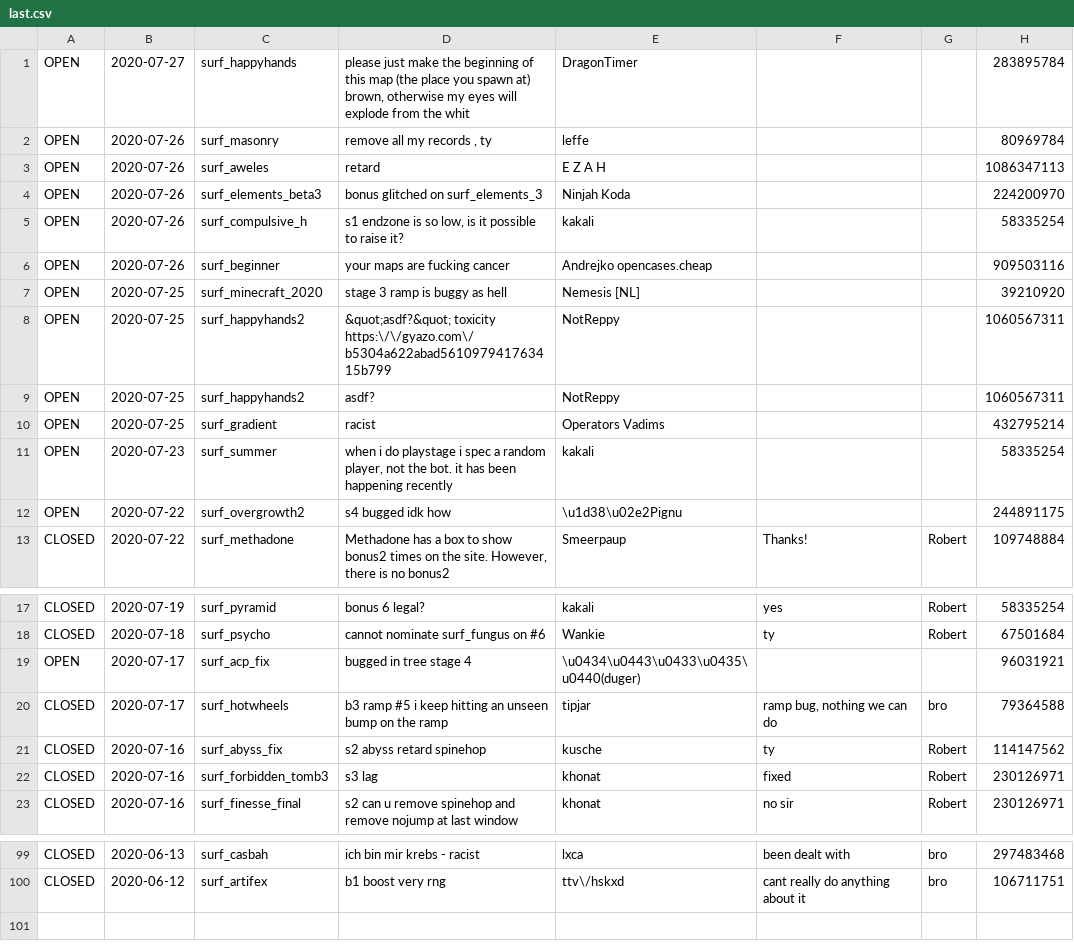
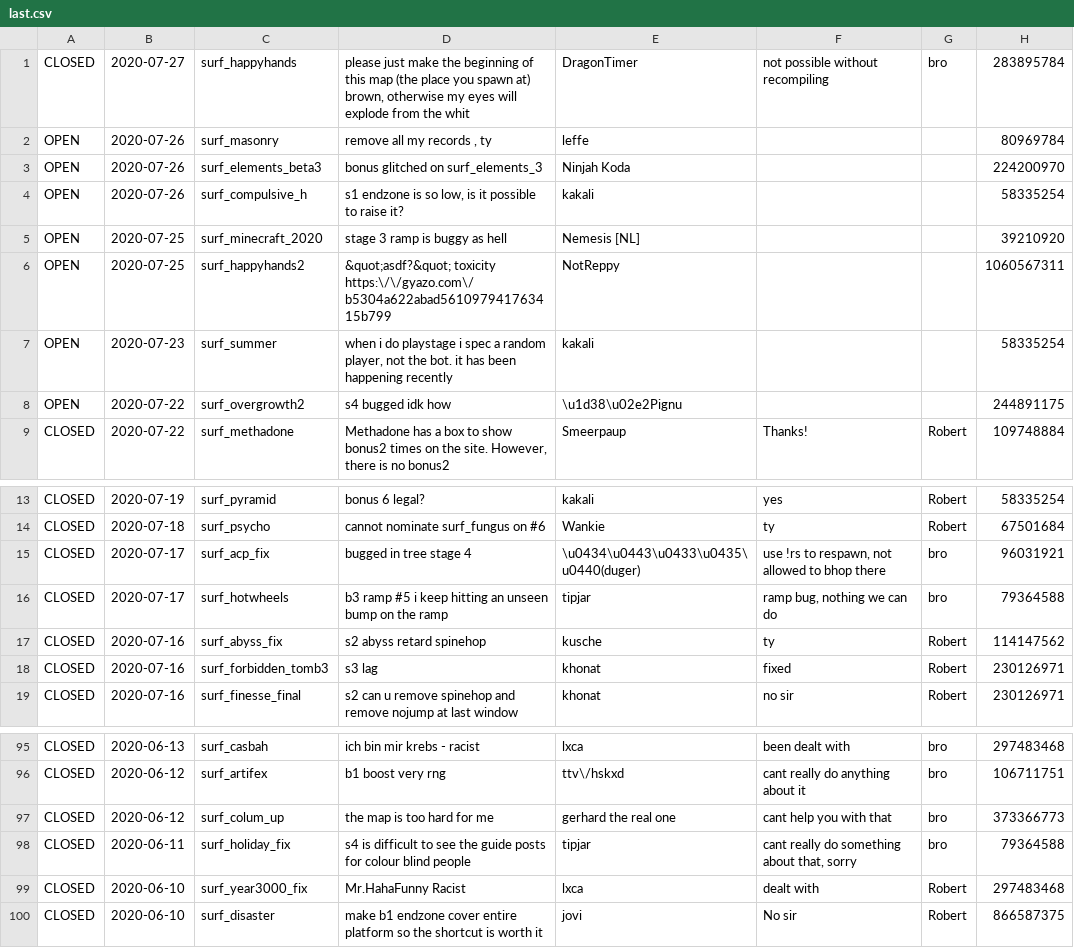
Before and after one commit to Kakalinn/sh-report-archive, a CSV file: last.csv, drawn as a sheet; only a part is shown, gaps mark what is left out.

Commit message:
sadf

```diff
--- a/last.csv
+++ b/last.csv
@@ -1,11 +1,7 @@
-"OPEN","2020-07-27","surf_happyhands","please just make the beginning of this map (the place you spawn at) brown, otherwise my eyes will explode from the whit","DragonTimer","","",283895784
+"CLOSED","2020-07-27","surf_happyhands","please just make the beginning of this map (the place you spawn at) brown, otherwise my eyes will explode from the whit","DragonTimer","not possible without recompiling","bro",283895784
 "OPEN","2020-07-26","surf_masonry","remove all my records , ty","leffe","","",80969784
-"OPEN","2020-07-26","surf_aweles","retard","E Z A H","","",1086347113
 "OPEN","2020-07-26","surf_elements_beta3","bonus glitched on surf_elements_3","Ninjah Koda","","",224200970
 "OPEN","2020-07-26","surf_compulsive_h","s1 endzone is so low, is it possible to raise it?","kakali","","",58335254
-"OPEN","2020-07-26","surf_beginner","your maps are fucking cancer","Andrejko opencases.cheap","","",909503116
 "OPEN","2020-07-25","surf_minecraft_2020","stage 3 ramp is buggy as hell","Nemesis [NL]","","",39210920
 "OPEN","2020-07-25","surf_happyhands2","&quot;asdf?&quot; toxicity https:\/\/gyazo.com\/b5304a622abad561097941763415b799","NotReppy","","",1060567311
-"OPEN","2020-07-25","surf_happyhands2","asdf?","NotReppy","","",1060567311
-"OPEN","2020-07-25","surf_gradient","racist","Operators Vadims","","",432795214
 "OPEN","2020-07-23","surf_summer","when i do playstage i spec a random player, not the bot. it has been happening recently","kakali","","",58335254
@@ -18,3 +14,3 @@
 "CLOSED","2020-07-18","surf_psycho","cannot nominate surf_fungus on #6","Wankie","ty","Robert",67501684
-"OPEN","2020-07-17","surf_acp_fix","bugged in tree stage 4","\u0434\u0443\u0433\u0435\u0440(duger)","","",96031921
+"CLOSED","2020-07-17","surf_acp_fix","bugged in tree stage 4","\u0434\u0443\u0433\u0435\u0440(duger)","use !rs to respawn, not allowed to bhop there","bro",96031921
 "CLOSED","2020-07-17","surf_hotwheels","b3 ramp #5 i keep hitting an unseen bump on the ramp","tipjar","ramp bug, nothing we can do","bro",79364588
@@ -100 +96,5 @@
 "CLOSED","2020-06-12","surf_artifex","b1 boost very rng","ttv\/hskxd","cant really do anything about it","bro",106711751
+"CLOSED","2020-06-12","surf_colum_up","the map is too hard for me","gerhard the real one","cant help you with that","bro",373366773
+"CLOSED","2020-06-11","surf_holiday_fix","s4 is difficult to see the guide posts for colour blind people","tipjar","cant really do something about that, sorry","bro",79364588
+"CLOSED","2020-06-10","surf_year3000_fix","Mr.HahaFunny Racist","lxca","dealt with","Robert",297483468
+"CLOSED","2020-06-10","surf_disaster","make b1 endzone cover entire platform so the shortcut is worth it","jovi","No sir","Robert",866587375
```
